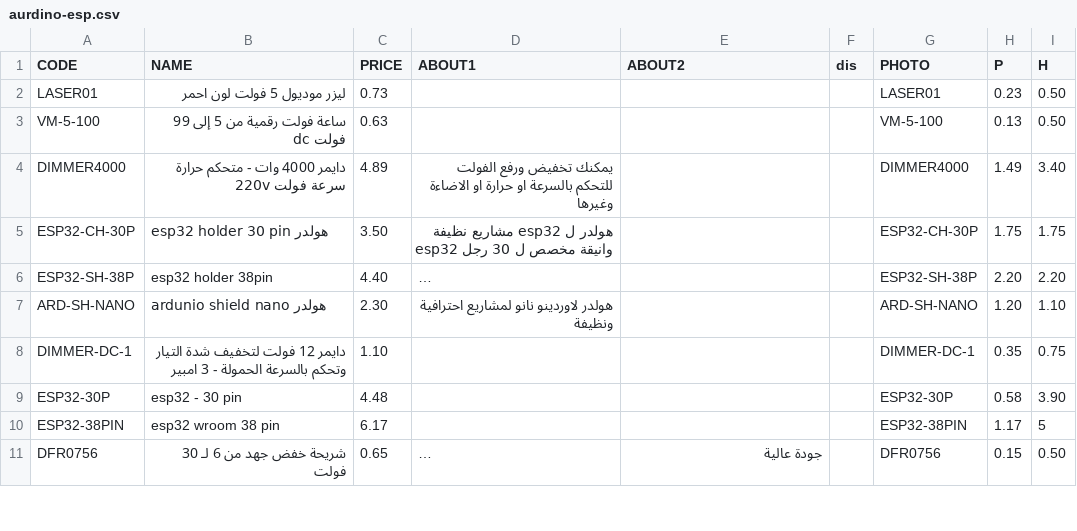
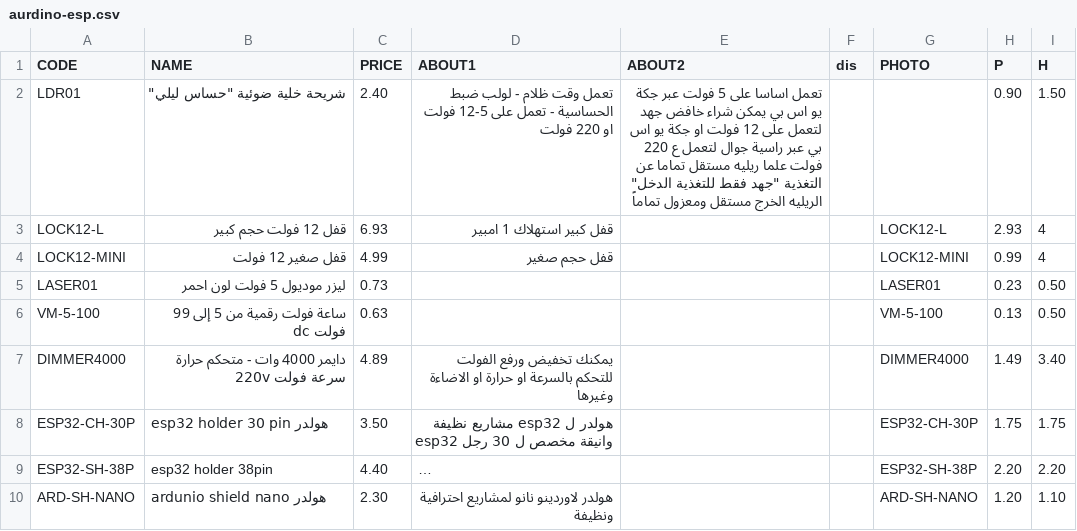
Before and after one commit to website888sy/HJY, a CSV file: data-csv/aurdino-esp.csv, drawn as a sheet; only a part is shown; the shorter side is filled out with more unchanged rows; long unchanged cells end in ….

Commit message:
تحديث: aurdino-esp.csv

```diff
--- a/data-csv/aurdino-esp.csv
+++ b/data-csv/aurdino-esp.csv
@@ -1,2 +1,5 @@
 CODE;NAME;PRICE;ABOUT1;ABOUT2;dis;PHOTO;P;H
+LDR01;"شريحة خلية ضوئية ""حساس ليلي""";2.40;تعمل وقت ظلام - لولب ضبط الحساسية - تعمل على 5-12 فولت او 220 فولت;"تعمل اساسا على 5 فولت عبر جكة يو اس بي يمكن شراء خافض جهد لتعمل على 12 فولت او جكة يو اس بي عبر راسية جوال لتعمل ع 220 فولت علما ريليه مستقل تماما عن التغذية ""جهد فقط للتغذية الدخل"" الريليه الخرج مستقل ومعزول تماماً";;;0.90;1.50
+LOCK12-L;قفل 12 فولت حجم كبير;6.93;قفل كبير استهلاك 1 امبير;;;LOCK12-L;2.93;4
+LOCK12-MINI;قفل صغير 12 فولت;4.99;قفل حجم صغير;;;LOCK12-MINI;0.99;4
 LASER01;ليزر موديول 5 فولت لون احمر;0.73;;;;LASER01;0.23;0.50
```
